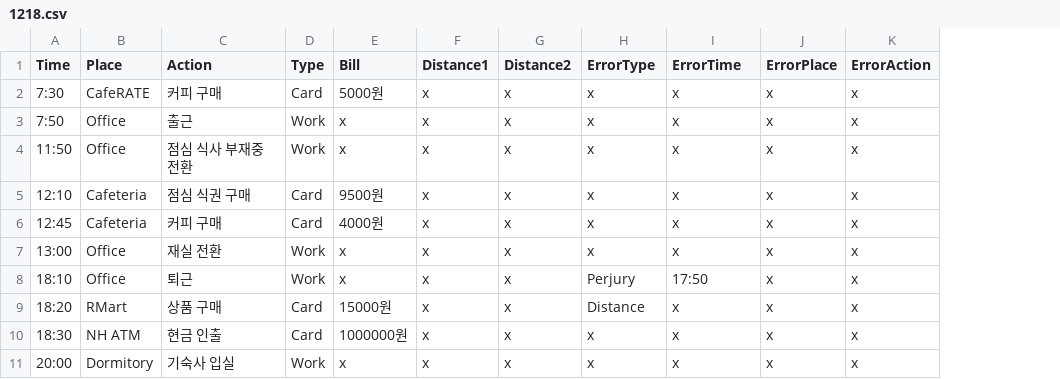
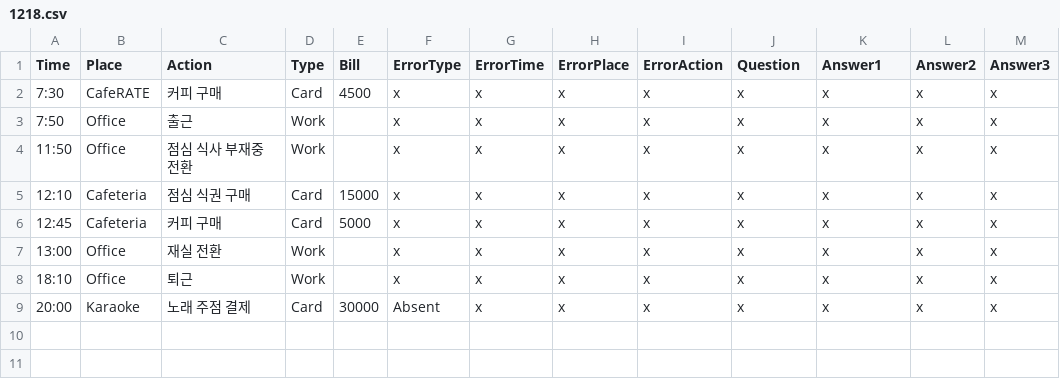
Before and after one commit to Leeslave/project_Editor, a CSV file: Assets/Resources/Csv/Report_Proof/People1/1218.csv, drawn as a sheet; removed rows and columns are numbered as before the commit, all else as after; the diff names each change by its address in the sheet, - before the commit and + after, or states it on an @@ line.

```diff
--- a/Assets/Resources/Csv/Report_Proof/People1/1218.csv
+++ b/Assets/Resources/Csv/Report_Proof/People1/1218.csv
-column E (Bill), rows 2-8: 5000원 | x | x | 9500원 | 4000원 | x | x; row 11: x
+column E (Bill), rows 2-9: 4500 |  |  | 15000 | 5000 |  |  | 30000
+column L (Answer2), rows 2-9: all x
+column M (Answer3), rows 2-9: all x
-F1: Distance1
+F1: ErrorType
-G1: Distance2
+G1: ErrorTime
-H1: ErrorType
+H1: ErrorPlace
-I1: ErrorTime
+I1: ErrorAction
-J1: ErrorPlace
+J1: Question
-K1: ErrorAction
+K1: Answer1
-H8 (ErrorPlace): Perjury
+H8 (ErrorPlace): x
-I8 (ErrorAction): 17:50
+I8 (ErrorAction): x
-row 9: 18:20 | RMart | 상품 구매 | Card | 15000원 | x | x | Distance | x | x | x
-row 10: 18:30 | NH ATM | 현금 인출 | Card | 1000000원 | x | x | x | x | x | x
-B9 (Place): Dormitory
+B9 (Place): Karaoke
-C9 (Action): 기숙사 입실
+C9 (Action): 노래 주점 결제
-D9 (Type): Work
+D9 (Type): Card
-F9 (ErrorType): x
+F9 (ErrorType): Absent
```
Also changed, not shown: Assets/Resources/Csv/Report_Proof/People1/1220.csv, 7 other files.
